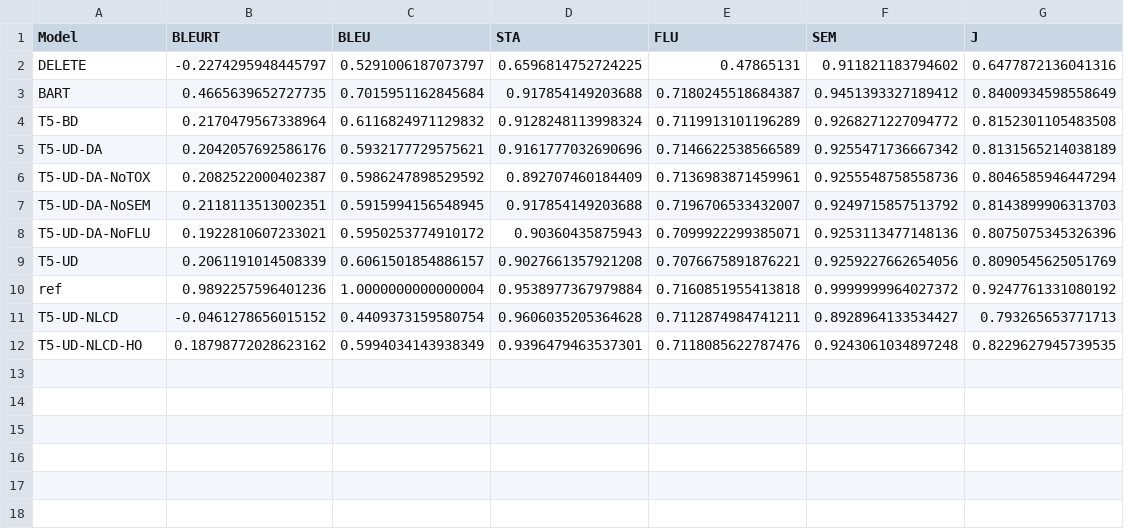
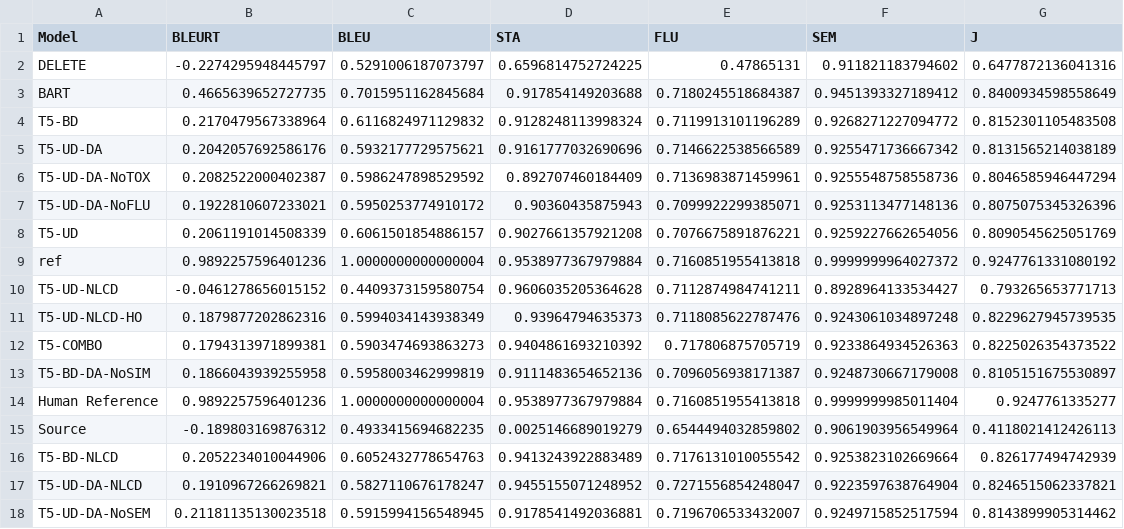
Before and after one commit to garyukong/T5-TextDetoxification, a CSV file: results/val_metrics.csv, drawn as a sheet.

```diff
--- a/results/val_metrics.csv
+++ b/results/val_metrics.csv
@@ -6,3 +6,2 @@ T5-UD-DA,0.2042057692586176,0.5932177729575621,0.9161777032690696,0.714662253856
 T5-UD-DA-NoTOX,0.2082522000402387,0.5986247898529592,0.892707460184409,0.7136983871459961,0.9255548758558736,0.8046585946447294
-T5-UD-DA-NoSEM,0.2118113513002351,0.5915994156548945,0.917854149203688,0.7196706533432007,0.9249715857513792,0.8143899906313703
 T5-UD-DA-NoFLU,0.1922810607233021,0.5950253774910172,0.90360435875943,0.7099922299385071,0.9253113477148136,0.8075075345326396
@@ -11,2 +10,9 @@ ref,0.9892257596401236,1.0000000000000004,0.9538977367979884,0.7160851955413818,
 T5-UD-NLCD,-0.0461278656015152,0.4409373159580754,0.9606035205364628,0.7112874984741211,0.8928964133534427,0.793265653771713
-T5-UD-NLCD-HO,0.18798772028623162,0.5994034143938349,0.9396479463537301,0.7118085622787476,0.9243061034897248,0.8229627945739535
+T5-UD-NLCD-HO,0.1879877202862316,0.5994034143938349,0.93964794635373,0.7118085622787476,0.9243061034897248,0.8229627945739535
+T5-COMBO,0.1794313971899381,0.5903474693863273,0.9404861693210392,0.717806875705719,0.9233864934526363,0.8225026354373522
+T5-BD-DA-NoSIM,0.1866043939255958,0.5958003462999819,0.9111483654652136,0.7096056938171387,0.9248730667179008,0.8105151675530897
+Human Reference,0.9892257596401236,1.0000000000000004,0.9538977367979884,0.7160851955413818,0.9999999985011404,0.9247761335277
+Source,-0.189803169876312,0.4933415694682235,0.0025146689019279,0.6544494032859802,0.9061903956549964,0.4118021412426113
+T5-BD-NLCD,0.2052234010044906,0.6052432778654763,0.9413243922883489,0.7176131010055542,0.9253823102669664,0.826177494742939
+T5-UD-DA-NLCD,0.1910967266269821,0.5827110676178247,0.9455155071248952,0.7271556854248047,0.9223597638764904,0.8246515062337821
+T5-UD-DA-NoSEM,0.21181135130023518,0.5915994156548945,0.9178541492036881,0.7196706533432007,0.9249715852517594,0.8143899905314462
```
Also changed, not shown: 8 other files.
